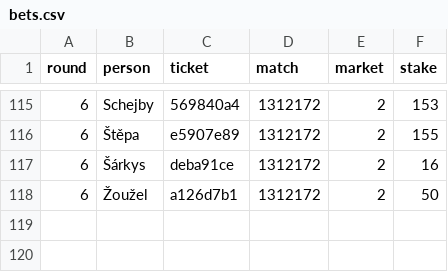
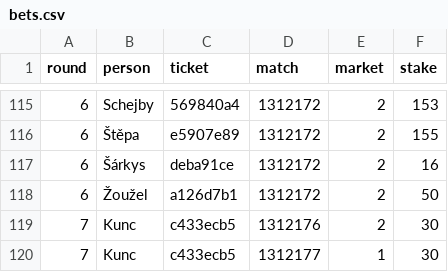
Before and after one commit to Alapazmech/tip_divize, a CSV file: data/bets.csv, drawn as a sheet; only a part is shown, gaps mark what is left out; the diff names each change by its address in the sheet, - before the commit and + after, or states it on an @@ line.

```diff
--- a/data/bets.csv
+++ b/data/bets.csv
+row 119: 7 | Kunc | c433ecb5 | 1312176 | 2 | 30
+row 120: 7 | Kunc | c433ecb5 | 1312177 | 1 | 30
```
Also changed, not shown: 3 other files.
